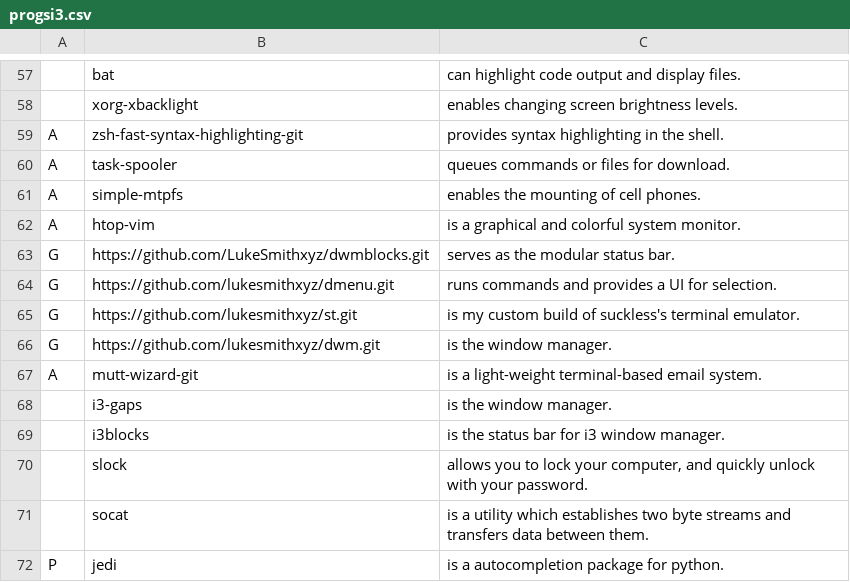
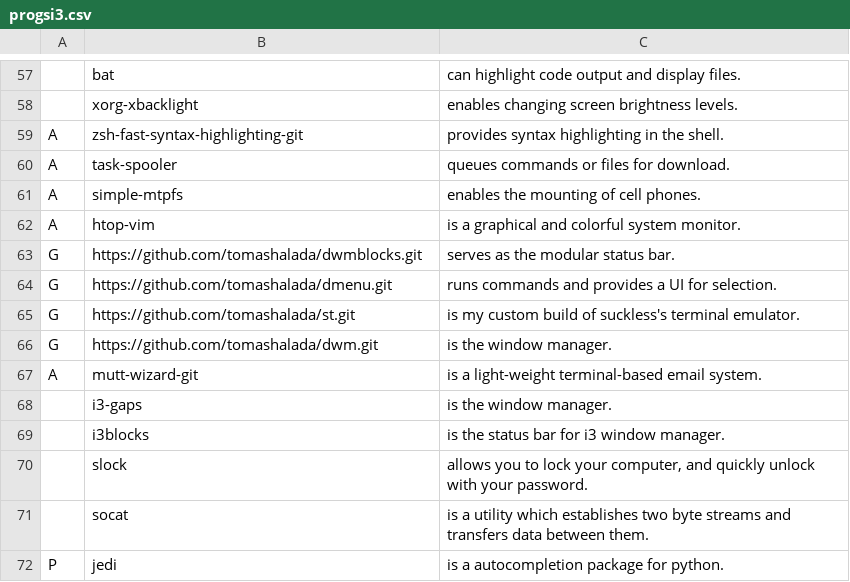
Before and after one commit to tomashalada/myLARBS, a CSV file: progsi3.csv, drawn as a sheet; only a part is shown, gaps mark what is left out.

Commit message:
Update progsi3.csv

```diff
--- a/progsi3.csv
+++ b/progsi3.csv
@@ -62,6 +62,6 @@ A,simple-mtpfs,"enables the mounting of cell phones."
 A,htop-vim,"is a graphical and colorful system monitor."
-G,https://github.com/LukeSmithxyz/dwmblocks.git,"serves as the modular status bar."
-G,https://github.com/lukesmithxyz/dmenu.git,"runs commands and provides a UI for selection."
-G,https://github.com/lukesmithxyz/st.git,"is my custom build of suckless's terminal emulator."
-G,https://github.com/lukesmithxyz/dwm.git,"is the window manager."
+G,https://github.com/tomashalada/dwmblocks.git,"serves as the modular status bar."
+G,https://github.com/tomashalada/dmenu.git,"runs commands and provides a UI for selection."
+G,https://github.com/tomashalada/st.git,"is my custom build of suckless's terminal emulator."
+G,https://github.com/tomashalada/dwm.git,"is the window manager."
 A,mutt-wizard-git,"is a light-weight terminal-based email system."
```
